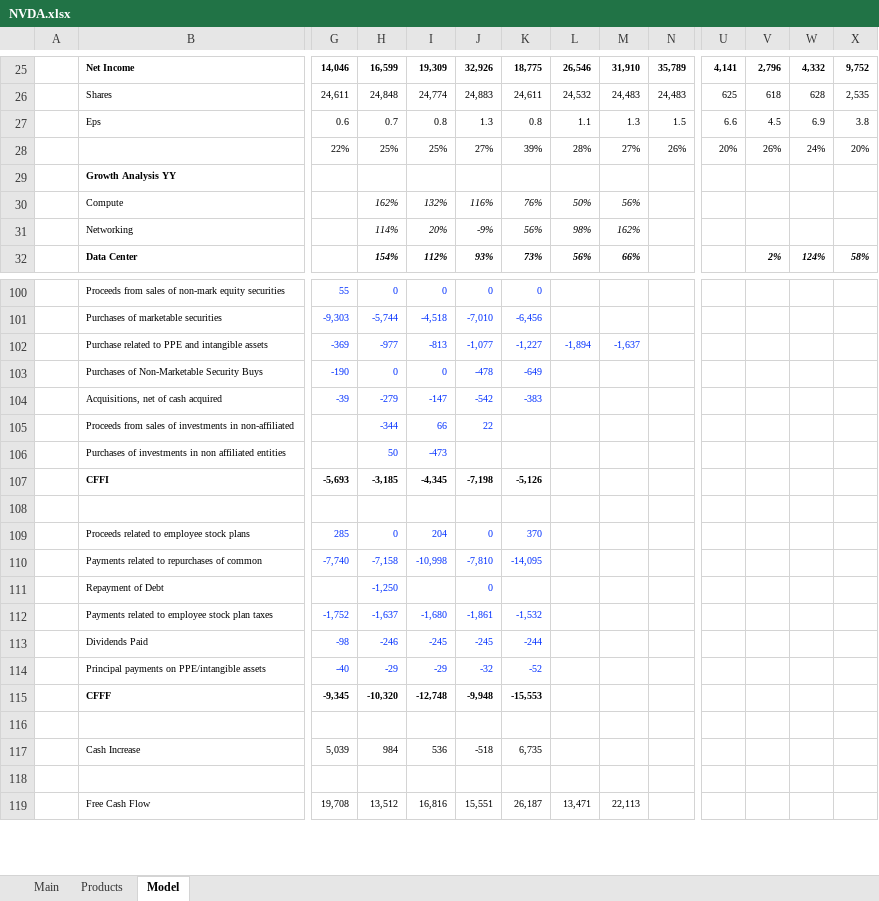
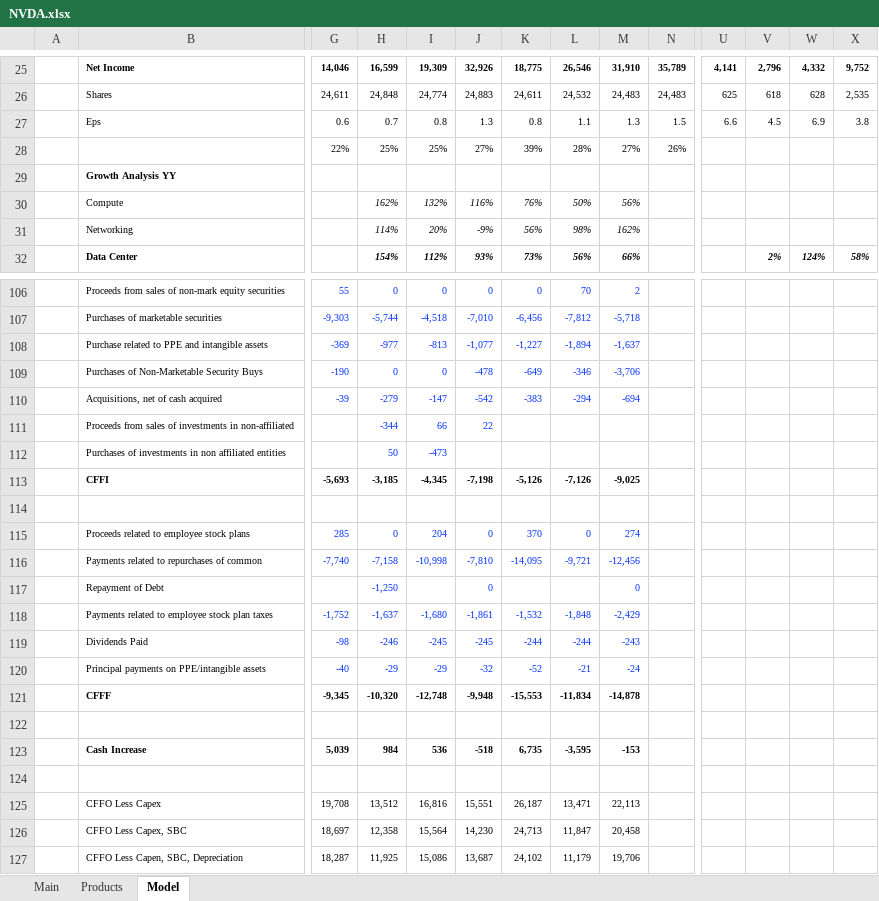
Before and after one commit to jameelbrannon/EQResearch, an Excel workbook: Semiconductor/NVDA.xlsx, sheet Model, drawn as a sheet; only a part is shown, gaps mark what is left out; values as stored, in another font and other column widths than the file's, no borders; charts and pictures not drawn; removed rows and columns are numbered as before the commit, all else as after; rows hold the shown columns only; the diff covers the shown part only; the diff names each change by its address in the sheet, - before the commit and + after, or states it on an @@ line.

```diff
--- a/Semiconductor/NVDA.xlsx (sheet Model)
+++ b/Semiconductor/NVDA.xlsx (sheet Model)
-row 28:  |  | 22% | 25% | 25% | 27% | 39% | 28% | 27% | 26% | 20% | 26% | 24% | 20%
+row 28:  |  | 22% | 25% | 25% | 27% | 39% | 28% | 27% | 26%
-L106: (empty)
+L106: 70
-M106: (empty)
+M106: 2
-L107: (empty)
+L107: -7,812
-M107: (empty)
+M107: -5,718
-L109: (empty)
+L109: -346
-M109: (empty)
+M109: -3,706
-L110: (empty)
+L110: -294
-M110: (empty)
+M110: -694
-L113: (empty)
+L113: -7,126
-M113: (empty)
+M113: -9,025
-L115: (empty)
+L115: 0
-M115: (empty)
+M115: 274
-L116: (empty)
+L116: -9,721
-M116: (empty)
+M116: -12,456
-M117: (empty)
+M117: 0
-L118: (empty)
+L118: -1,848
-M118: (empty)
+M118: -2,429
-L119: (empty)
+L119: -244
-M119: (empty)
+M119: -243
-L120: (empty)
+L120: -21
-M120: (empty)
+M120: -24
-L121: (empty)
+L121: -11,834
-M121: (empty)
+M121: -14,878
-B123 bold: off
+B123 bold: on
-G123:K123 bold: off
+G123:K123 bold: on
-L123: (empty)
+L123: -3,595
-M123: (empty)
+M123: -153
-B125: Free Cash Flow
+B125: CFFO Less Capex
+row 126:  | CFFO Less Capex, SBC | 18,697 | 12,358 | 15,564 | 14,230 | 24,713 | 11,847 | 20,458
+row 127:  | CFFO Less Capen, SBC, Depreciation | 18,287 | 11,925 | 15,086 | 13,687 | 24,102 | 11,179 | 19,706
```
Also changed, not shown: 1 added row, 7 removed rows, 50 edited cells and cell formats elsewhere in this sheet, formulas that keep their value, hidden cells, charts or pictures.
